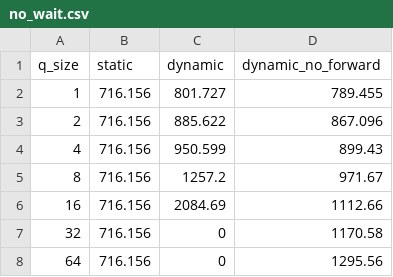
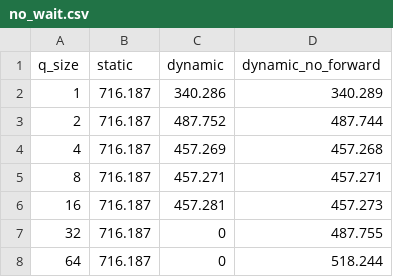
Before and after one commit to robertszafa/sycl-playground, a CSV file: exp_data/maximal_matching/hardware/no_wait.csv, drawn as a sheet.

```diff
--- a/exp_data/maximal_matching/hardware/no_wait.csv
+++ b/exp_data/maximal_matching/hardware/no_wait.csv
@@ -1,8 +1,8 @@
 q_size,static,dynamic,dynamic_no_forward
-1,716.156,801.727,789.455
-2,716.156,885.622,867.096
-4,716.156,950.599,899.43
-8,716.156,1257.2,971.67
-16,716.156,2084.69,1112.66
-32,716.156,0,1170.58
-64,716.156,0,1295.56
+1,716.187,340.286,340.289
+2,716.187,487.752,487.744
+4,716.187,457.269,457.268
+8,716.187,457.271,457.271
+16,716.187,457.281,457.273
+32,716.187,0,487.755
+64,716.187,0,518.244
```
Also changed, not shown: exp_data/maximal_matching/hardware/all_wait.csv, exp_data/maximal_matching/hardware/percentage_wait_5.csv, 18 other files.
